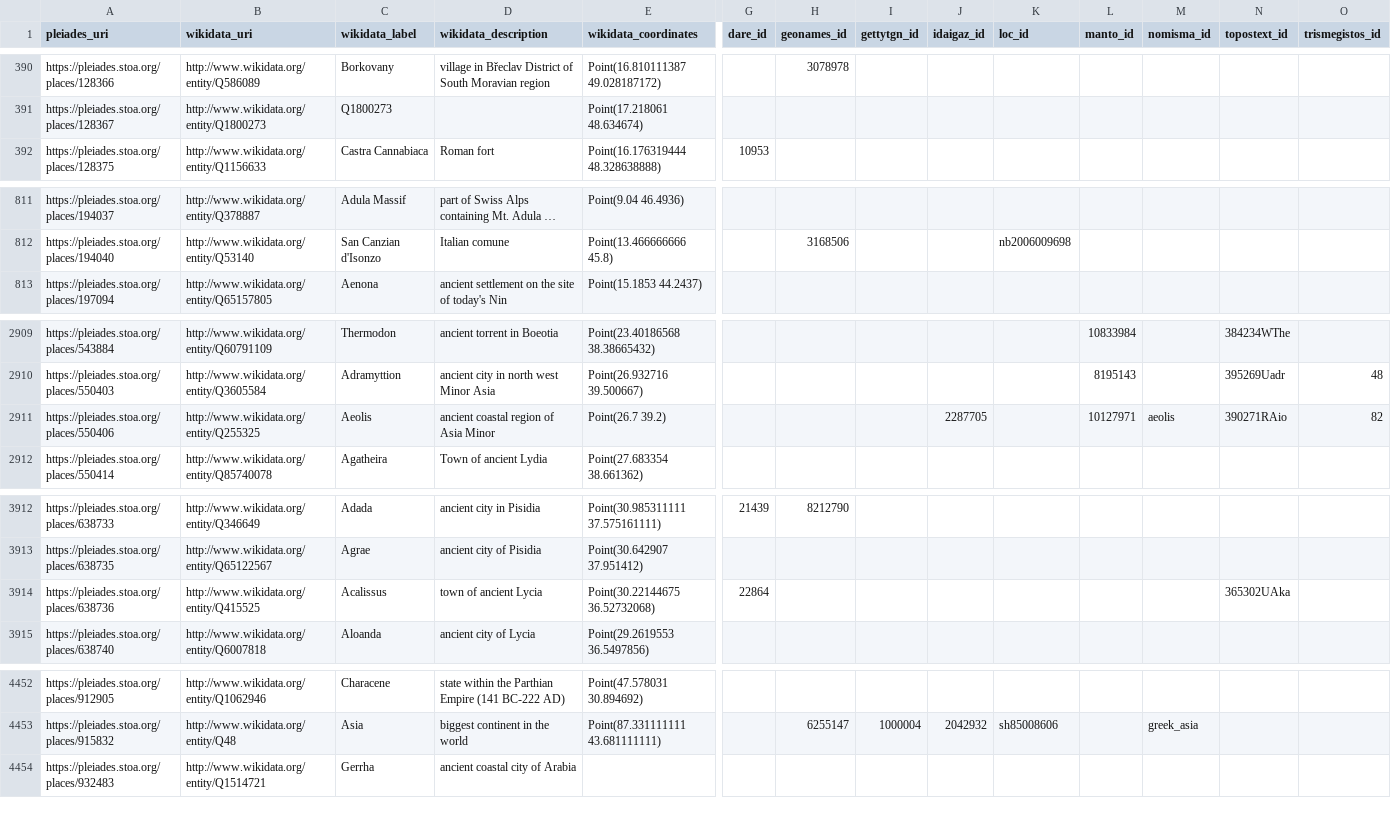
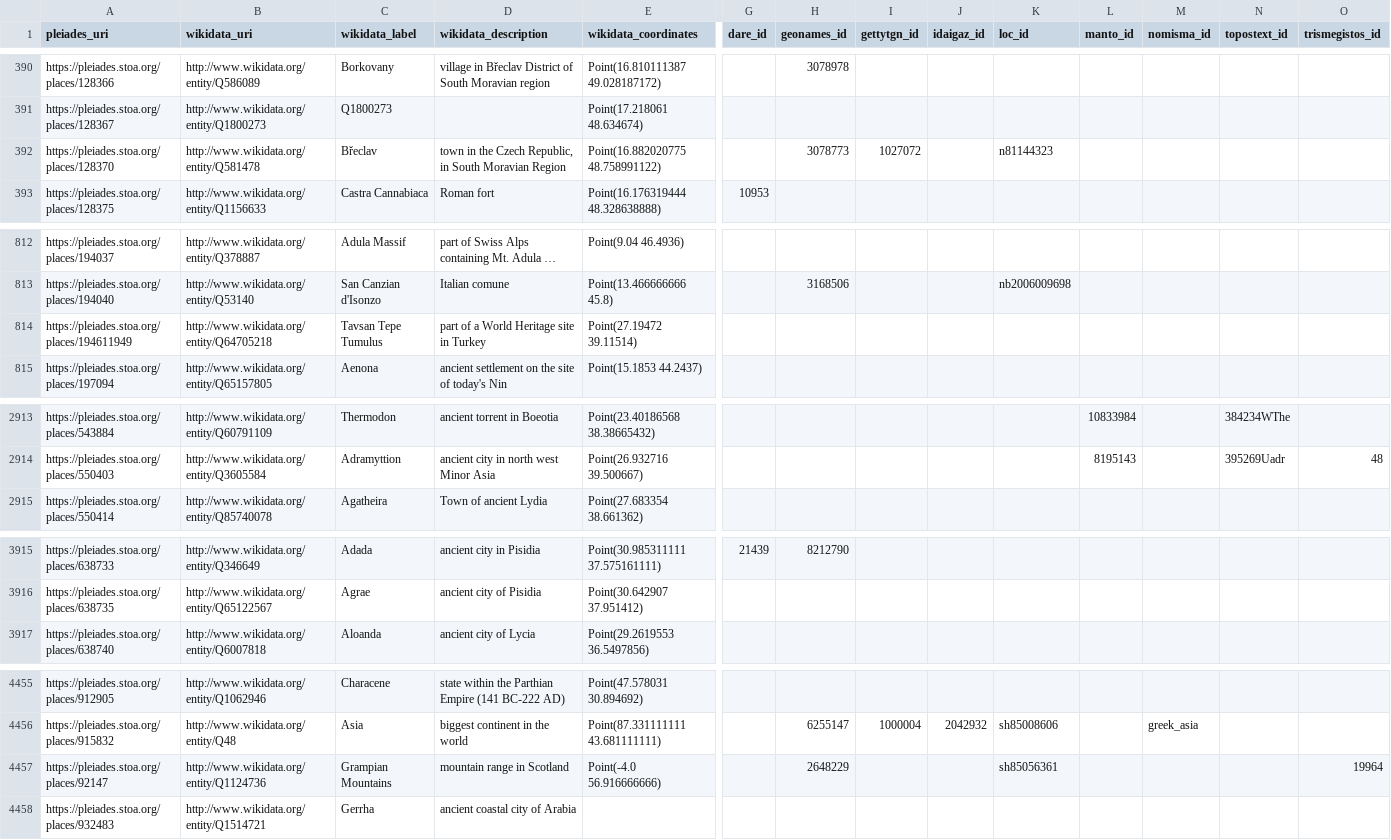
Before and after one commit to isawnyu/pleiades_wikidata, a CSV file: data/wikidata_not_in_pleiades.csv, drawn as a sheet; only a part is shown, gaps mark what is left out; long unchanged cells end in …; removed rows and columns are numbered as before the commit, all else as after; rows hold the shown columns only; the diff covers the shown part only; the diff names each change by its address in the sheet, - before the commit and + after, or states it on an @@ line.

Commit message:
updated pleiades wikidata: 14,733 Wikidata entities include a Pleiades ID property and 8,958 Pleiades entities include a Wikidata ID property. Of these, 8,928 are mutual (bidirectional). There are: 4,472 Pleiades resources to which Wikidata links can be added after they are checked; 30 Wikidata items to which Pleiades IDs can be added after they are checked; 75 Wikidata items that each link to more than one Pleiades ID (violates the Wikidata 'single-value constraint'); and 1,162 Pleiades resources to each of which more than one Wikidata Item link (violates the Wikidata 'distinct-values constraint').

```diff
--- a/data/wikidata_not_in_pleiades.csv
+++ b/data/wikidata_not_in_pleiades.csv
+row 392: https://pleiades.stoa.org/places/128370 | http://www.wikidata.org/entity/Q581478 | Břeclav | town in the Czech Republic, in South Moravian Region | Point(16.882020775 48.758991122) |  | 3078773 | 1027072 |  | n81144323
+row 814: https://pleiades.stoa.org/places/194611949 | http://www.wikidata.org/entity/Q64705218 | Tavsan Tepe Tumulus | part of a World Heritage site in Turkey | Point(27.19472 39.11514)
-row 2911: https://pleiades.stoa.org/places/550406 | http://www.wikidata.org/entity/Q255325 | Aeolis | ancient coastal region of Asia Minor | Point(26.7 39.2) |  |  |  | 2287705 |  | 10127971 | aeolis | 390271RAio | 82
-row 3914: https://pleiades.stoa.org/places/638736 | http://www.wikidata.org/entity/Q415525 | Acalissus | town of ancient Lycia | Point(30.22144675 36.52732068) | 22864 |  |  |  |  |  |  | 365302UAka
+row 4457: https://pleiades.stoa.org/places/92147 | http://www.wikidata.org/entity/Q1124736 | Grampian Mountains | mountain range in Scotland | Point(-4.0 56.916666666) |  | 2648229 |  |  | sh85056361 |  |  |  | 19964
```
Also changed, not shown: 5 added rows, 1 removed row and 9 edited cells elsewhere in this file, data/pleiades_not_in_wikidata.csv, 2 other files.
